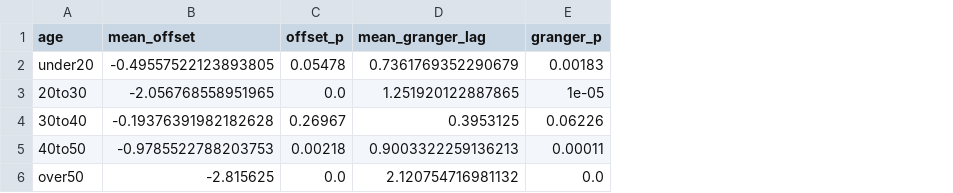
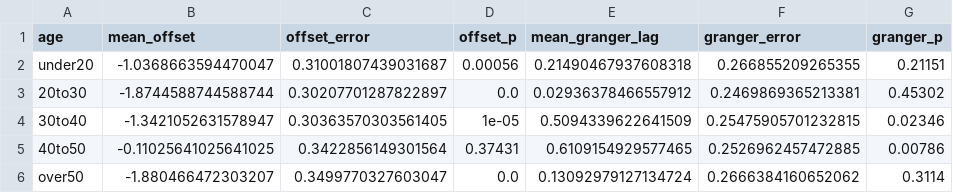
Before and after one commit to benpry/COG403-songlyrics, a CSV file: data/results_by_age.csv, drawn as a sheet; addresses are those after the commit; the diff names each change by its address in the sheet, - before the commit and + after, or states it on an @@ line.

Commit message:
Reran gender and age analyses using updated Granger lags

```diff
--- a/data/results_by_age.csv
+++ b/data/results_by_age.csv
+column C (offset_error), rows 2-6: 0.31001807439031687 | 0.30207701287822897 | 0.30363570303561405 | 0.3422856149301564 | 0.3499770327603047
+column F (granger_error), rows 2-6: 0.266855209265355 | 0.2469869365213381 | 0.25475905701232815 | 0.2526962457472885 | 0.2666384160652062
-B2 (mean_offset): -0.49557522123893805
+B2 (mean_offset): -1.0368663594470047
-D2 (offset_p): 0.05478
+D2 (offset_p): 0.00056
-E2 (mean_granger_lag): 0.7361769352290679
+E2 (mean_granger_lag): 0.21490467937608318
-G2 (granger_p): 0.00183
+G2 (granger_p): 0.21151
-B3 (mean_offset): -2.056768558951965
+B3 (mean_offset): -1.8744588744588744
-E3 (mean_granger_lag): 1.251920122887865
+E3 (mean_granger_lag): 0.02936378466557912
-G3 (granger_p): 1e-05
+G3 (granger_p): 0.45302
-B4 (mean_offset): -0.19376391982182628
+B4 (mean_offset): -1.3421052631578947
-D4 (offset_p): 0.26967
+D4 (offset_p): 1e-05
-E4 (mean_granger_lag): 0.3953125
+E4 (mean_granger_lag): 0.5094339622641509
-G4 (granger_p): 0.06226
+G4 (granger_p): 0.02346
-B5 (mean_offset): -0.9785522788203753
+B5 (mean_offset): -0.11025641025641025
-D5 (offset_p): 0.00218
+D5 (offset_p): 0.37431
-E5 (mean_granger_lag): 0.9003322259136213
+E5 (mean_granger_lag): 0.6109154929577465
-G5 (granger_p): 0.00011
+G5 (granger_p): 0.00786
-B6 (mean_offset): -2.815625
+B6 (mean_offset): -1.880466472303207
-E6 (mean_granger_lag): 2.120754716981132
+E6 (mean_granger_lag): 0.13092979127134724
-G6 (granger_p): 0.0
+G6 (granger_p): 0.3114
```
Also changed, not shown: 12 other files.
